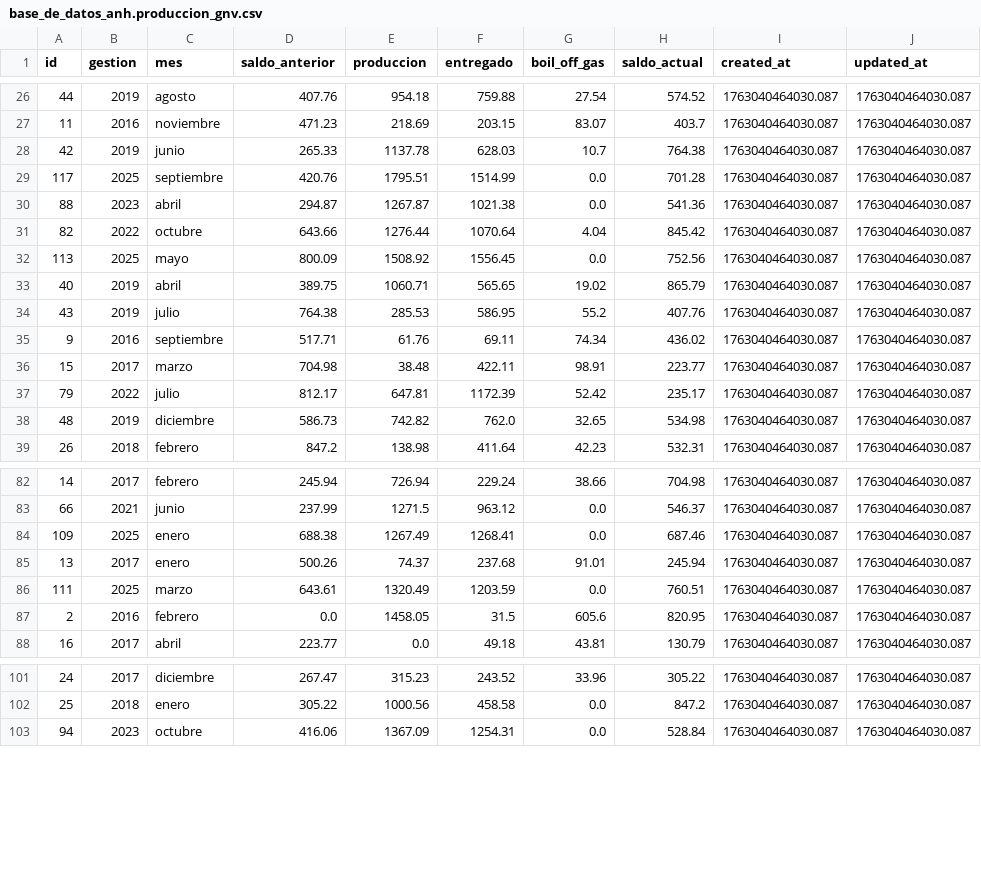
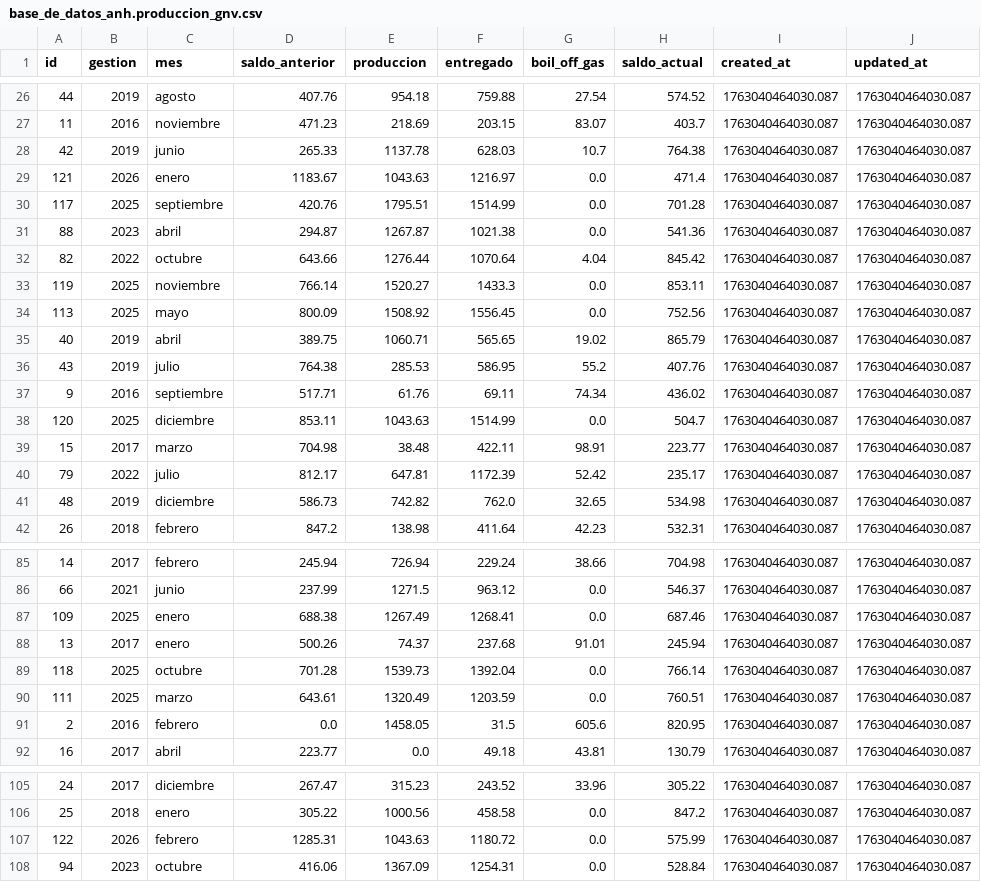
Before and after one commit to mauforonda/reportes_mhe, a CSV file: data/datos_anh_ypfb/base_de_datos_anh.produccion_gnv.csv, drawn as a sheet; only a part is shown, gaps mark what is left out; the diff names each change by its address in the sheet, - before the commit and + after, or states it on an @@ line.

Commit message:
[ci] actualización de reportes

```diff
--- a/data/datos_anh_ypfb/base_de_datos_anh.produccion_gnv.csv
+++ b/data/datos_anh_ypfb/base_de_datos_anh.produccion_gnv.csv
+row 29: 121 | 2026 | enero | 1183.67 | 1043.63 | 1216.97 | 0.0 | 471.4 | 1763040464030.087 | 1763040464030.087
+row 33: 119 | 2025 | noviembre | 766.14 | 1520.27 | 1433.3 | 0.0 | 853.11 | 1763040464030.087 | 1763040464030.087
+row 38: 120 | 2025 | diciembre | 853.11 | 1043.63 | 1514.99 | 0.0 | 504.7 | 1763040464030.087 | 1763040464030.087
+row 89: 118 | 2025 | octubre | 701.28 | 1539.73 | 1392.04 | 0.0 | 766.14 | 1763040464030.087 | 1763040464030.087
+row 107: 122 | 2026 | febrero | 1285.31 | 1043.63 | 1180.72 | 0.0 | 575.99 | 1763040464030.087 | 1763040464030.087
```
